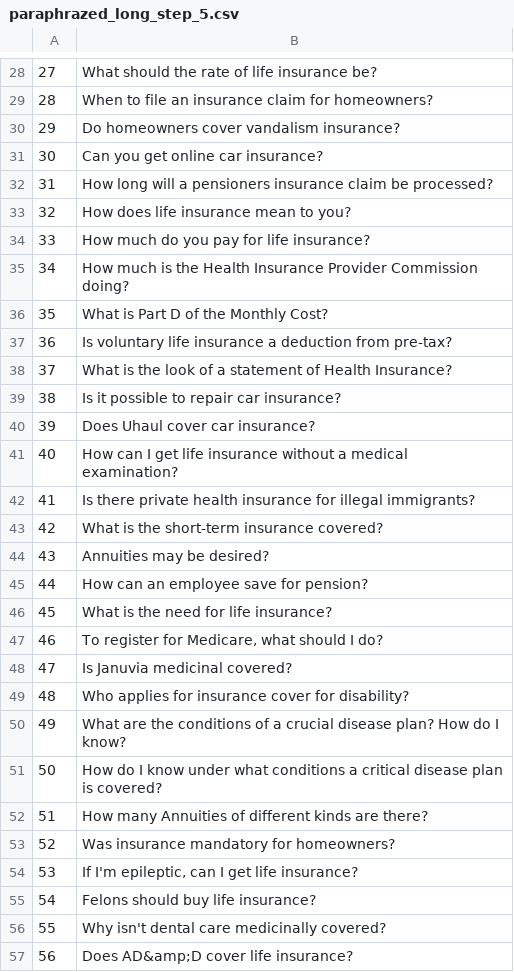
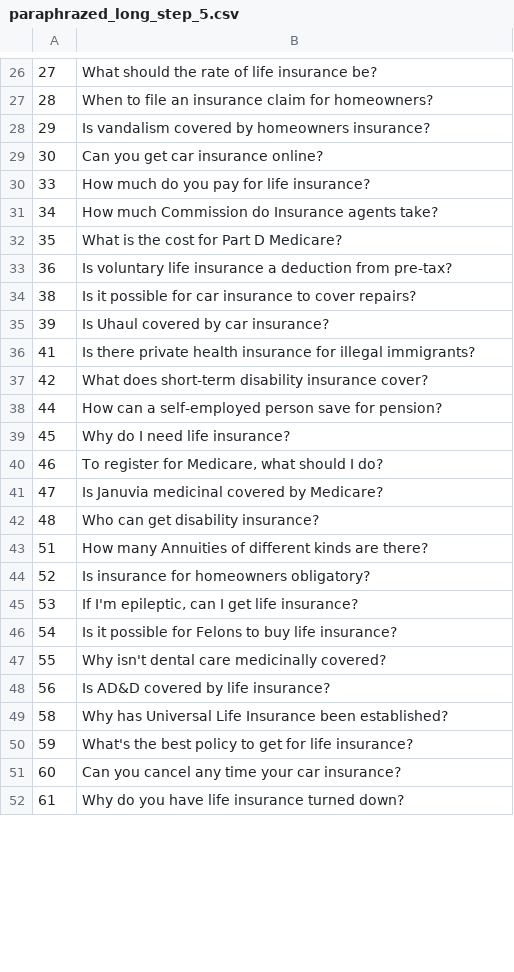
Before and after one commit to marko-13/chatbot, a CSV file: paraphrazed_long_step_5.csv, drawn as a sheet; only a part is shown, gaps mark what is left out; the shorter side is filled out with more unchanged rows; the diff covers the shown part only.

```diff
--- a/paraphrazed_long_step_5.csv
+++ b/paraphrazed_long_step_5.csv
@@ -29,29 +27,22 @@
 28	When  to  file  an  insurance  claim  for  homeowners?
-29	Do  homeowners  cover  vandalism  insurance?
-30	Can  you  get  online  car  insurance?
-31	How  long  will  a  pensioners  insurance  claim  be  processed?
-32	How  does  life  insurance  mean  to  you?
+29	Is vandalism covered by homeowners insurance?
+30	Can  you  get car  insurance online?
 33	How  much  do  you  pay  for  life  insurance?
-34	How  much  is  the  Health  Insurance  Provider  Commission  doing?
-35	What  is  Part  D  of  the  Monthly  Cost?
+34	How  much  Commission do Insurance agents take?
+35	What  is the cost for Part  D  Medicare?
 36	Is  voluntary  life  insurance  a  deduction  from  pre-tax?
-37	What  is  the  look  of  a  statement  of  Health  Insurance?
-38	Is  it  possible  to  repair  car  insurance?
-39	Does  Uhaul  cover  car  insurance?
-40	How  can  I  get  life  insurance  without  a  medical  examination?
+38	Is  it  possible  for  car  insurance to cover repairs?
+39	Is  Uhaul  covered by  car  insurance?
 41	Is  there  private  health  insurance  for  illegal  immigrants?
-42	What  is  the  short-term  insurance  covered?
-43	Annuities  may  be  desired?
-44	How  can  an  employee  save  for  pension?
-45	What  is  the  need  for  life  insurance?
+42	What  does  short-term disability  insurance  cover?
+44	How  can  a  self-employed person  save  for  pension?
+45	Why do I need life  insurance?
 46	To  register  for  Medicare,  what  should  I  do?
-47	Is  Januvia  medicinal  covered?
-48	Who  applies  for  insurance  cover  for  disability?
-49	What  are  the  conditions  of  a  crucial  disease  plan?  How  do  I  know?
-50	How  do  I  know  under  what  conditions  a  critical  disease  plan  is  covered?
+47	Is  Januvia  medicinal  covered by Medicare?
+48	Who  can get  disability insurance?
 51	How  many  Annuities  of  different  kinds  are  there?
-52	Was  insurance  mandatory  for  homeowners?
+52	Is insurance for homeowners obligatory?
 53	If  I'm  epileptic,  can  I  get  life  insurance?
-54	Felons  should  buy  life  insurance?
+54	Is it possible for Felons to buy  life  insurance?
 55	Why  isn't  dental  care  medicinally  covered?
-56	Does  AD&amp;D  cover  life  insurance?
+56	Is  AD&D  covered by  life  insurance?
```
Also changed, not shown: 24 removed rows and 48 edited cells elsewhere in this file, 2 other files.
